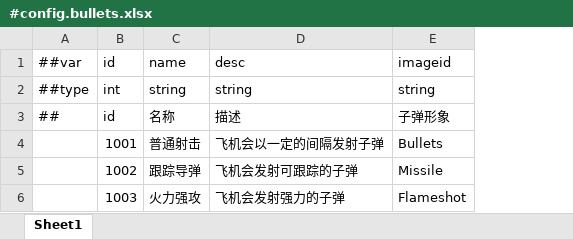
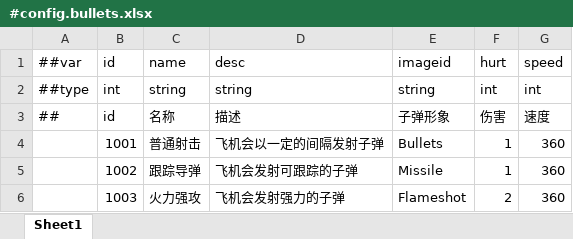
Before and after one commit to rainyt/UGF-Learn, an Excel workbook: XlsData/Datas/#config.bullets.xlsx, sheet Sheet1, drawn as a sheet; values as stored, in another font and other column widths than the file's, no borders; the diff names each change by its address in the sheet, - before the commit and + after, or states it on an @@ line.

```diff
--- a/XlsData/Datas/#config.bullets.xlsx (sheet Sheet1)
+++ b/XlsData/Datas/#config.bullets.xlsx (sheet Sheet1)
+column F, rows 1-6: hurt | int | 伤害 | 1 | 1 | 2
+column G, rows 1-6: speed | int | 速度 | 360 | 360 | 360
```
Also changed, not shown: 6 other files.
